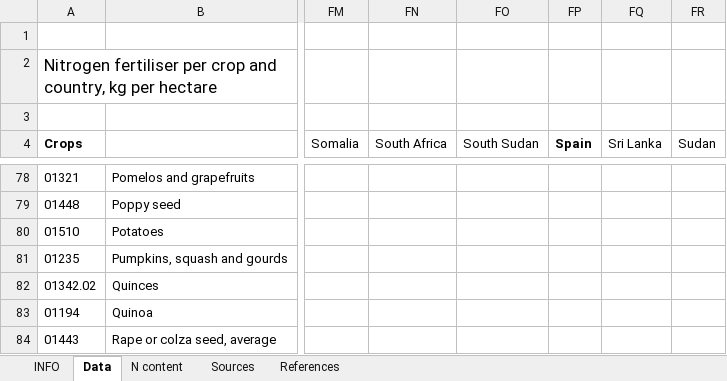
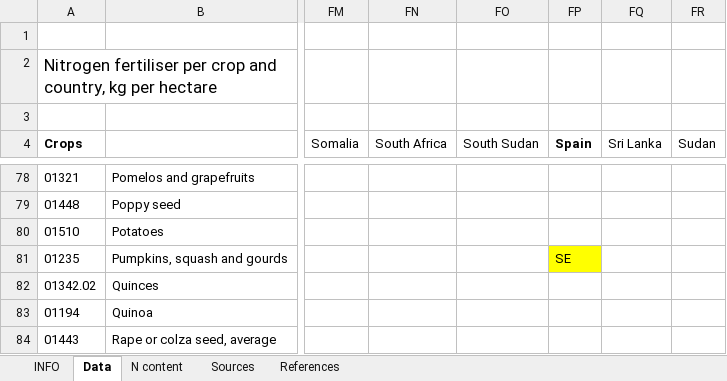
Before and after one commit to SLU-foodsystems/safad, an Excel workbook: data-preprocessing/rpc-footprints/1 - Crops/N fertiliser.xlsx, sheet Data, drawn as a sheet; only a part is shown, gaps mark what is left out; values as stored, in another font and other column widths than the file's, no borders; the diff names each change by its address in the sheet, - before the commit and + after, or states it on an @@ line.

Commit message:
Update footprints data files (output)

```diff
--- a/data-preprocessing/rpc-footprints/1 - Crops/N fertiliser.xlsx (sheet Data)
+++ b/data-preprocessing/rpc-footprints/1 - Crops/N fertiliser.xlsx (sheet Data)
-FP81 (Spain): (empty)
+FP81 (Spain): SE
-FP81 fill: none
+FP81 fill: #FFFF00
```
Also changed, not shown: data-preprocessing/rpc-footprints/1 - Crops/Pesticides.xlsx, 3 other files.
